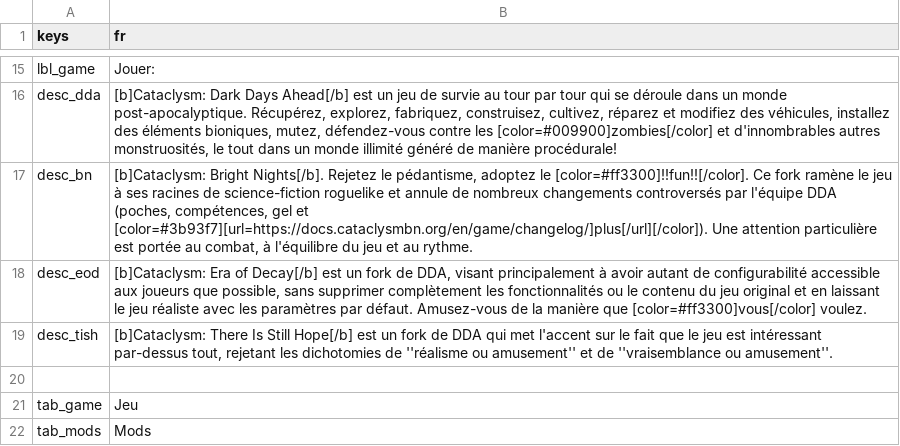
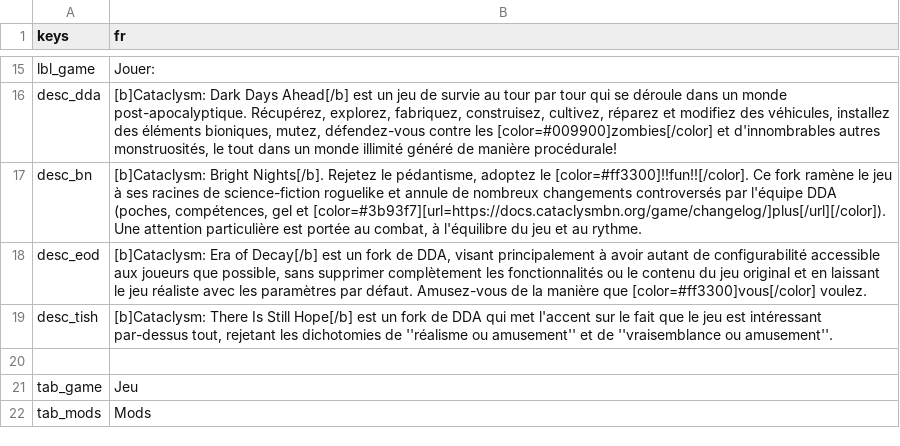
Before and after one commit to CrimsonCrossBunker/Catapult, a CSV file: text/fr/general.csv, drawn as a sheet; only a part is shown, gaps mark what is left out.

```diff
--- a/text/fr/general.csv
+++ b/text/fr/general.csv
@@ -16,3 +16,3 @@
 "desc_dda","[b]Cataclysm: Dark Days Ahead[/b] est un jeu de survie au tour par tour qui se déroule dans un monde post-apocalyptique. Récupérez, explorez, fabriquez, construisez, cultivez, réparez et modifiez des véhicules, installez des éléments bioniques, mutez, défendez-vous contre les [color=#009900]zombies[/color] et d'innombrables autres monstruosités, le tout dans un monde illimité généré de manière procédurale!"
-"desc_bn","[b]Cataclysm: Bright Nights[/b]. Rejetez le pédantisme, adoptez le [color=#ff3300]!!fun!![/color]. Ce fork ramène le jeu à ses racines de science-fiction roguelike et annule de nombreux changements controversés par l'équipe DDA (poches, compétences, gel et [color=#3b93f7][url=https://docs.cataclysmbn.org/en/game/changelog/]plus[/url][/color]). Une attention particulière est portée au combat, à l'équilibre du jeu et au rythme. "
+"desc_bn","[b]Cataclysm: Bright Nights[/b]. Rejetez le pédantisme, adoptez le [color=#ff3300]!!fun!![/color]. Ce fork ramène le jeu à ses racines de science-fiction roguelike et annule de nombreux changements controversés par l'équipe DDA (poches, compétences, gel et [color=#3b93f7][url=https://docs.cataclysmbn.org/game/changelog/]plus[/url][/color]). Une attention particulière est portée au combat, à l'équilibre du jeu et au rythme. "
 "desc_eod","[b]Cataclysm: Era of Decay[/b] est un fork de DDA, visant principalement à avoir autant de configurabilité accessible aux joueurs que possible, sans supprimer complètement les fonctionnalités ou le contenu du jeu original et en laissant le jeu réaliste avec les paramètres par défaut. Amusez-vous de la manière que [color=#ff3300]vous[/color] voulez."
```
Also changed, not shown: text/cs/general.csv, text/en/general.csv, 8 other files.
